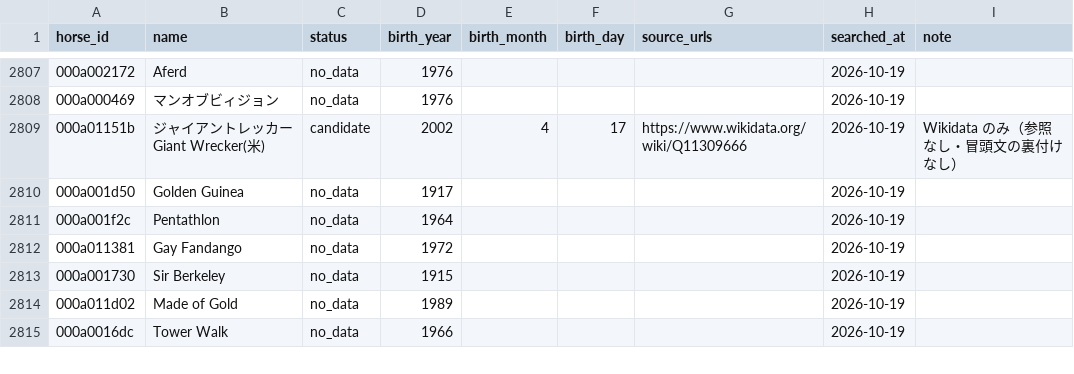
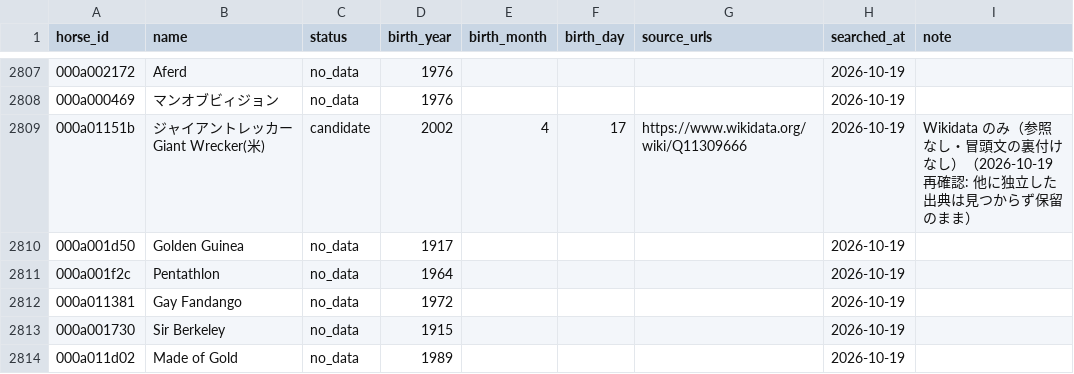
Before and after one commit to meguram/keiba-vpn, a CSV file: data/meta/dormello/birth_search_log.csv, drawn as a sheet; only a part is shown, gaps mark what is left out; the shorter side is filled out with more unchanged rows; the diff covers the shown part only.

```diff
--- a/data/meta/dormello/birth_search_log.csv
+++ b/data/meta/dormello/birth_search_log.csv
@@ -2808,3 +2808,3 @@ horse_id,name,status,birth_year,birth_month,birth_day,source_urls,searched_at,no
 000a000469,マンオブビィジョン,no_data,1976,,,,2026-10-19,
-000a01151b,ジャイアントレッカーGiant Wrecker(米),candidate,2002,4,17,https://www.wikidata.org/wiki/Q11309666,2026-10-19,Wikidata のみ（参照なし・冒頭文の裏付けなし）
+000a01151b,ジャイアントレッカーGiant Wrecker(米),candidate,2002,4,17,https://www.wikidata.org/wiki/Q11309666,2026-10-19,Wikidata のみ（参照なし・冒頭文の裏付けなし）（2026-10-19 再確認: 他に独立した出典は見つからず保留のまま）
 000a001d50,Golden Guinea,no_data,1917,,,,2026-10-19,
```
Also changed, not shown: 14 edited cells elsewhere in this file, data/meta/dormello/birth_manual.csv, 2 other files.
